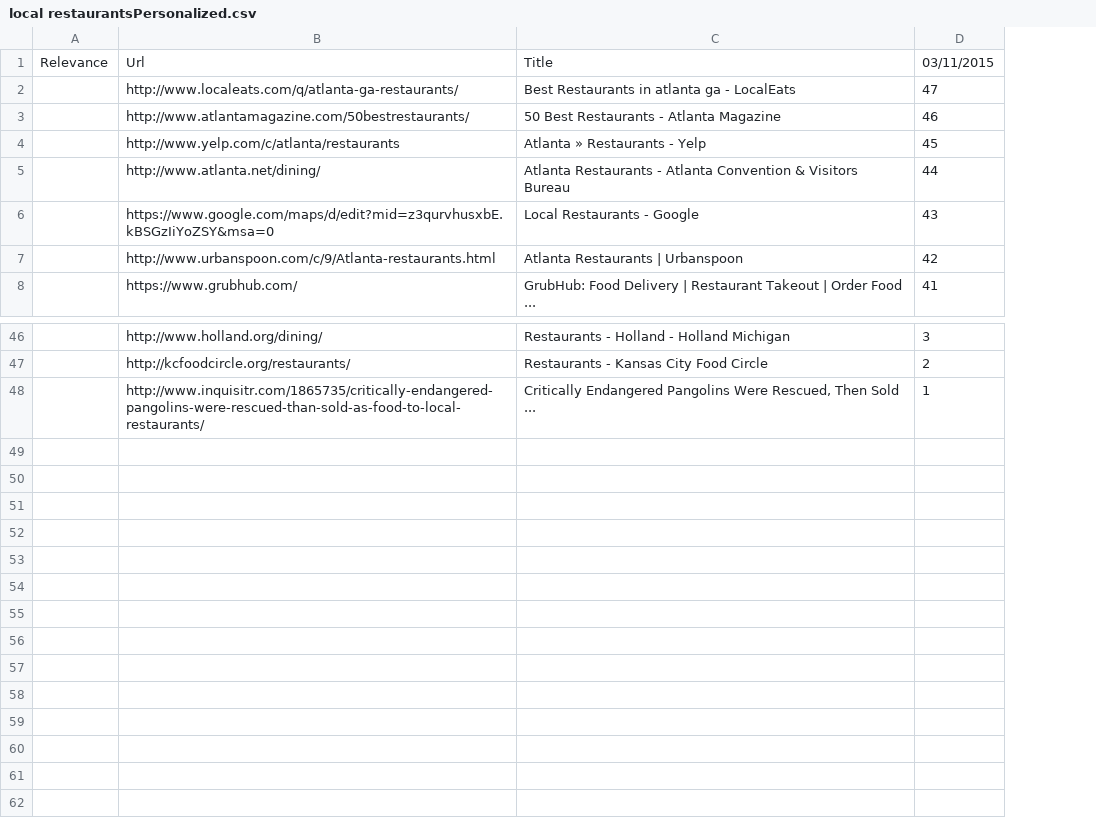
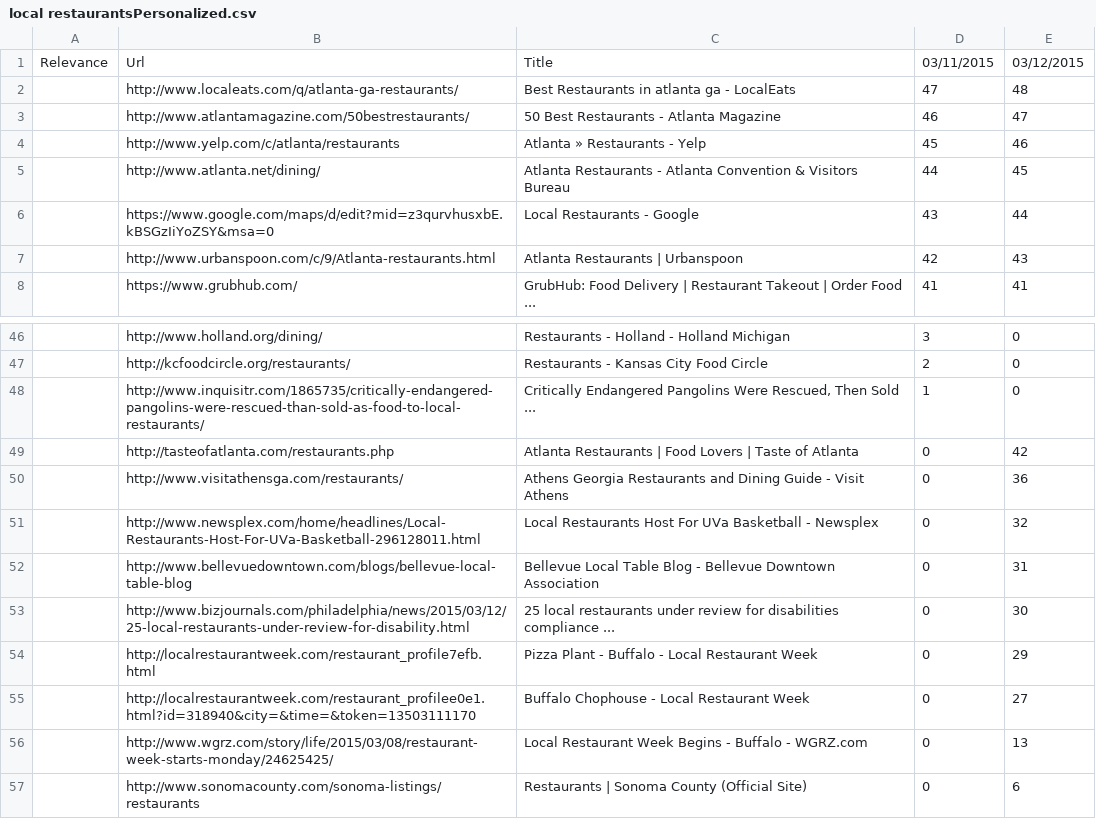
Before and after one commit to TKRKS/PersonalizedSearchBot, a CSV file: local restaurantsPersonalized.csv, drawn as a sheet; only a part is shown, gaps mark what is left out; the diff names each change by its address in the sheet, - before the commit and + after, or states it on an @@ line.

```diff
--- a/local restaurantsPersonalized.csv
+++ b/local restaurantsPersonalized.csv
+column E, rows 1-8: 03/12/2015 | 48 | 47 | 46 | 45 | 44 | 43 | 41; rows 46-48: all 0
+row 49:  | http://tasteofatlanta.com/restaurants.php | Atlanta Restaurants | Food Lovers | Taste of Atlanta | 0 | 42
+row 50:  | http://www.visitathensga.com/restaurants/ | Athens Georgia Restaurants and Dining Guide - Visit Athens | 0 | 36
+row 51:  | http://www.newsplex.com/home/headlines/Local-Restaurants-Host-For-UVa-Basketball-296128011.html | Local Restaurants Host For UVa Basketball - Newsplex | 0 | 32
+row 52:  | http://www.bellevuedowntown.com/blogs/bellevue-local-table-blog | Bellevue Local Table Blog - Bellevue Downtown Association | 0 | 31
+row 53:  | http://www.bizjournals.com/philadelphia/news/2015/03/12/25-local-restaurants-under-review-for-disability.html | 25 local restaurants under review for disabilities compliance ... | 0 | 30
+row 54:  | http://localrestaurantweek.com/restaurant_profile7efb.html | Pizza Plant - Buffalo - Local Restaurant Week | 0 | 29
+row 55:  | http://localrestaurantweek.com/restaurant_profilee0e1.html?id=318940&city=&time=&token=13503111170 | Buffalo Chophouse - Local Restaurant Week | 0 | 27
+row 56:  | http://www.wgrz.com/story/life/2015/03/08/restaurant-week-starts-monday/24625425/ | Local Restaurant Week Begins - Buffalo - WGRZ.com | 0 | 13
+row 57:  | http://www.sonomacounty.com/sonoma-listings/restaurants | Restaurants | Sonoma County (Official Site) | 0 | 6
```
Also changed, not shown: d languageNonPersonalized.csv, d languagePersonalized.csv, 1 other file.
